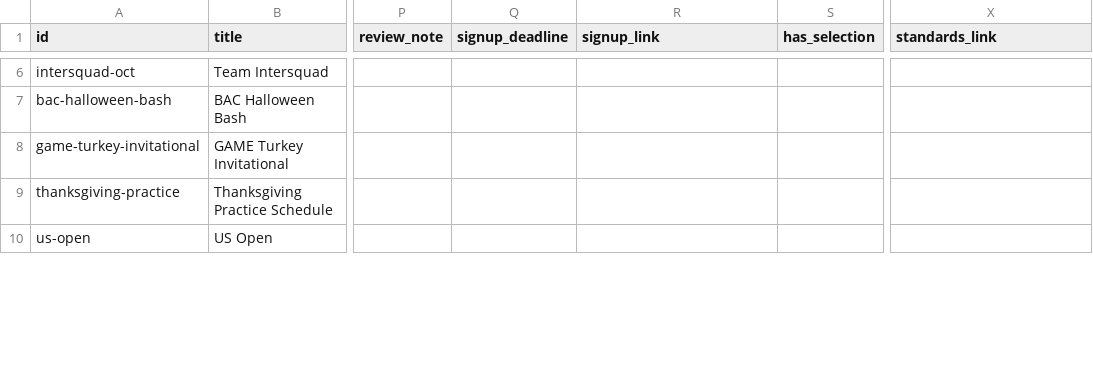
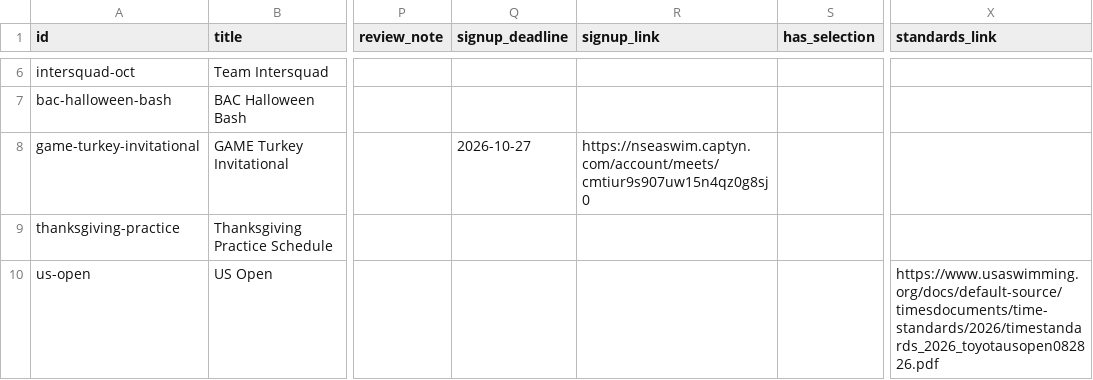
Before and after one commit to jpmerchant/nsea-events, a CSV file: data/events.csv, drawn as a sheet; only a part is shown, gaps mark what is left out; the diff covers the shown part only; the diff names each change by its address in the sheet, - before the commit and + after, or states it on an @@ line.

```diff
--- a/data/events.csv
+++ b/data/events.csv
-Q8 (signup_deadline): (empty)
+Q8 (signup_deadline): 2026-10-27
-R8 (signup_link): (empty)
+R8 (signup_link): https://nseaswim.captyn.com/account/meets/cmtiur9s907uw15n4qz0g8sj0
-X10 (standards_link): (empty)
+X10 (standards_link): https://www.usaswimming.org/docs/default-source/timesdocuments/time-standards/2026/timestandards_2026_toyotausopen082826.pdf
```
Also changed, not shown: 14 edited cells elsewhere in this file.
